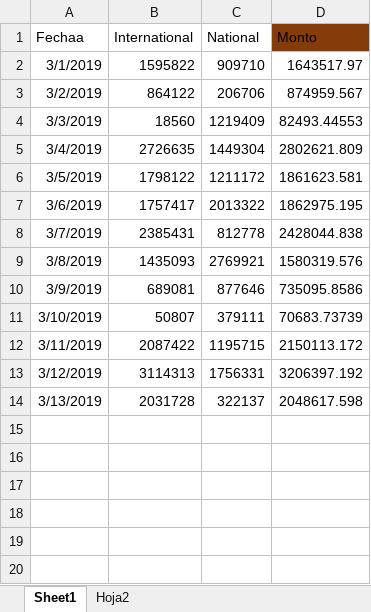
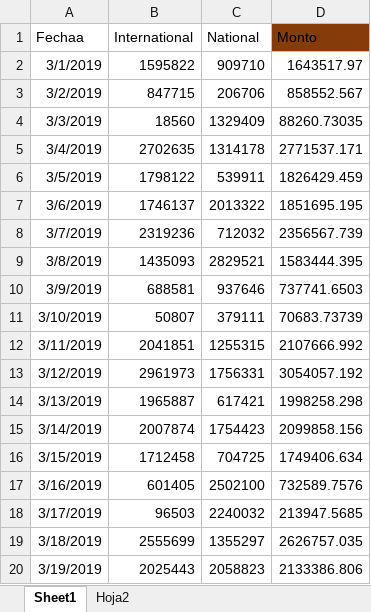
Before and after one commit to businessanalyticsGV/GoalsForecastsAndProbabilites, an Excel workbook: Upgrades/data.xlsx, sheet Sheet1, drawn as a sheet; values as stored, in another font and other column widths than the file's, no borders; table styles not drawn; the diff names each change by its address in the sheet, - before the commit and + after, or states it on an @@ line.

Commit message:
Innitiating Occupancy Forecast by Extracting Data And Creating New Folder

```diff
--- a/Upgrades/data.xlsx (sheet Sheet1)
+++ b/Upgrades/data.xlsx (sheet Sheet1)
-B3 (International): 864122
+B3 (International): 847715
-D3 (Monto): 874959.567
+D3 (Monto): 858552.567
-C4 (National): 1219409
+C4 (National): 1329409
-D4 (Monto): 82493.44553
+D4 (Monto): 88260.73035
-B5 (International): 2726635
+B5 (International): 2702635
-C5 (National): 1449304
+C5 (National): 1314178
-D5 (Monto): 2802621.809
+D5 (Monto): 2771537.171
-C6 (National): 1211172
+C6 (National): 539911
-D6 (Monto): 1861623.581
+D6 (Monto): 1826429.459
-B7 (International): 1757417
+B7 (International): 1746137
-D7 (Monto): 1862975.195
+D7 (Monto): 1851695.195
-B8 (International): 2385431
+B8 (International): 2319236
-C8 (National): 812778
+C8 (National): 712032
-D8 (Monto): 2428044.838
+D8 (Monto): 2356567.739
-C9 (National): 2769921
+C9 (National): 2829521
-D9 (Monto): 1580319.576
+D9 (Monto): 1583444.395
-B10 (International): 689081
+B10 (International): 688581
-C10 (National): 877646
+C10 (National): 937646
-D10 (Monto): 735095.8586
+D10 (Monto): 737741.6503
-B12 (International): 2087422
+B12 (International): 2041851
-C12 (National): 1195715
+C12 (National): 1255315
-D12 (Monto): 2150113.172
+D12 (Monto): 2107666.992
-B13 (International): 3114313
+B13 (International): 2961973
-D13 (Monto): 3206397.192
+D13 (Monto): 3054057.192
-B14 (International): 2031728
+B14 (International): 1965887
-C14 (National): 322137
+C14 (National): 617421
-D14 (Monto): 2048617.598
+D14 (Monto): 1998258.298
+row 15: 3/14/2019 | 2007874 | 1754423 | 2099858.156
+row 16: 3/15/2019 | 1712458 | 704725 | 1749406.634
+row 17: 3/16/2019 | 601405 | 2502100 | 732589.7576
+row 18: 3/17/2019 | 96503 | 2240032 | 213947.5685
+row 19: 3/18/2019 | 2555699 | 1355297 | 2626757.035
+row 20: 3/19/2019 | 2025443 | 2058823 | 2133386.806
```
Also changed, not shown: PDN/data.xlsx, VentaNueva/data.xlsx, 9 other files.
